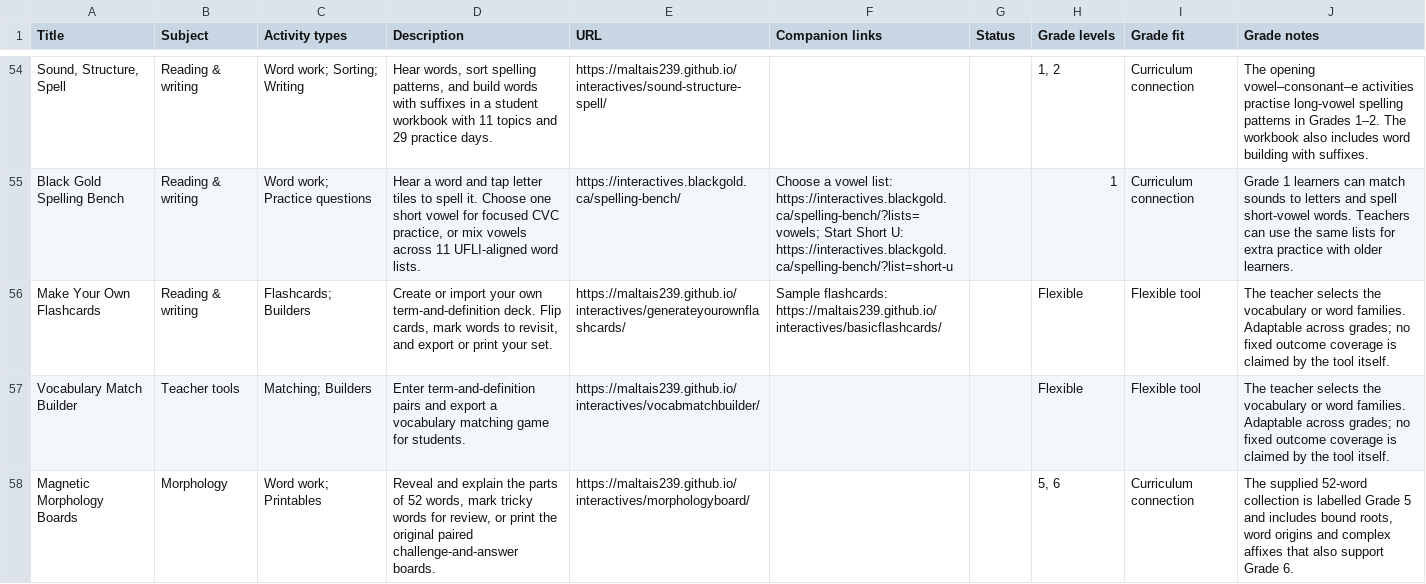
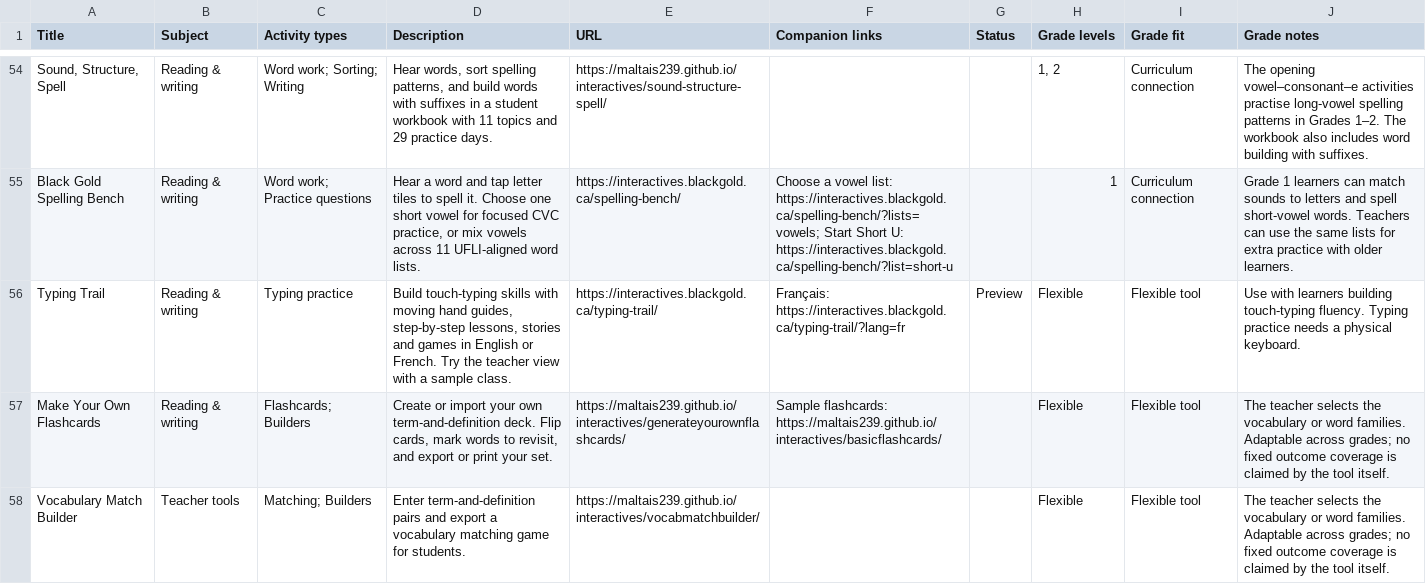
Before and after one commit to BlackGoldSchoolDivision/interactives, a CSV file: interactive-learning-lab/Links_and_Captions.csv, drawn as a sheet; only a part is shown, gaps mark what is left out; the shorter side is filled out with more unchanged rows; the diff names each change by its address in the sheet, - before the commit and + after, or states it on an @@ line.

Commit message:
Publish Typing Trail and add its Words & Writing card

```diff
--- a/interactive-learning-lab/Links_and_Captions.csv
+++ b/interactive-learning-lab/Links_and_Captions.csv
+row 56: Typing Trail | Reading & writing | Typing practice | Build touch-typing skills with moving hand guides, step-by-step lessons, stories and games in English or French. Try the teacher view with a sample class. | https://interactives.blackgold.ca/typing-trail/ | Français: https://interactives.blackgold.ca/typing-trail/?lang=fr | Preview | Flexible | Flexible tool | Use with learners building touch-typing fluency. Typing practice needs a physical keyboard.
```
Also changed, not shown: 7 other files.
